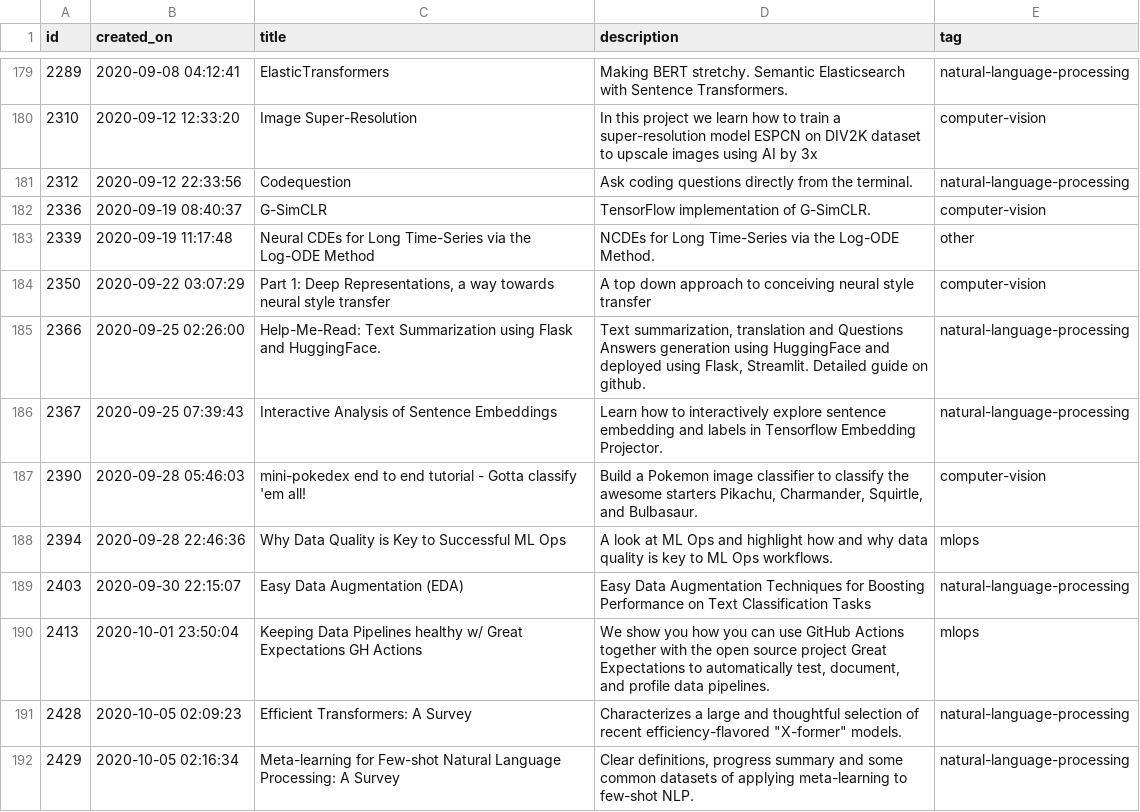
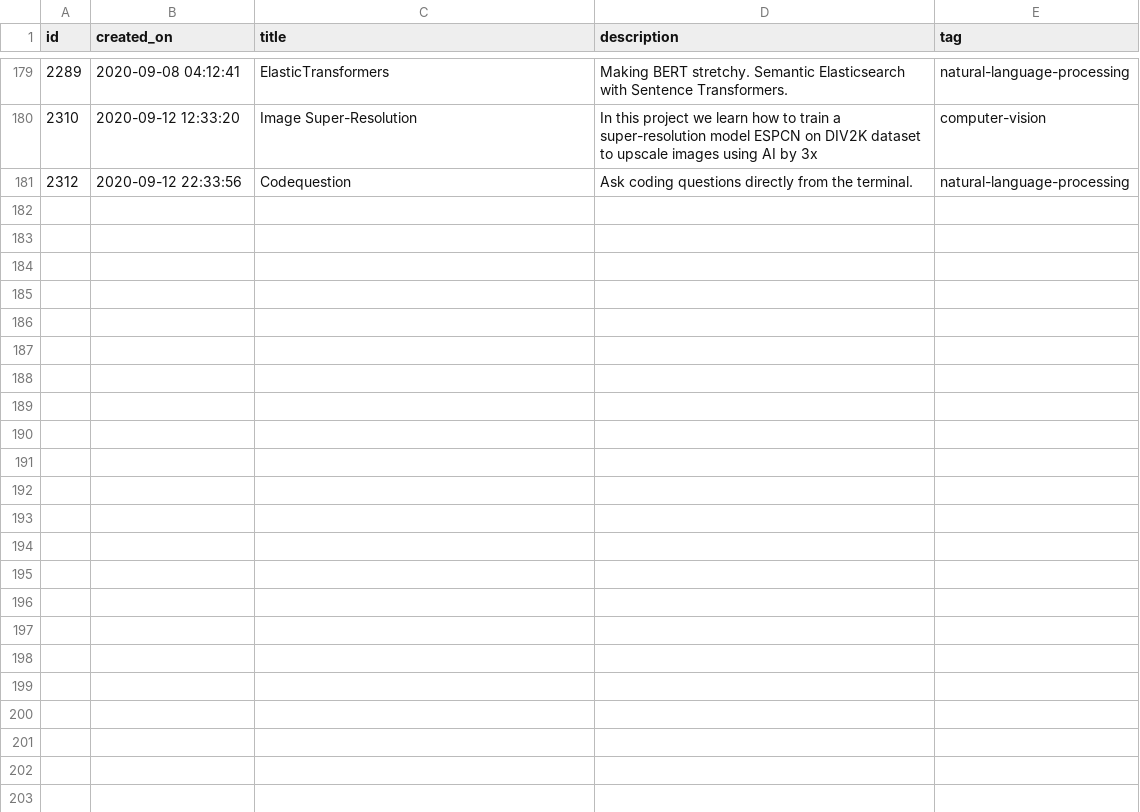
Before and after one commit to QuocHieu59/Made-With-ML, a CSV file: datasets/holdout.csv, drawn as a sheet; only a part is shown, gaps mark what is left out; the diff names each change by its address in the sheet, - before the commit and + after, or states it on an @@ line.

Commit message:
update data V1

```diff
--- a/datasets/holdout.csv
+++ b/datasets/holdout.csv
-row 182: 2336 | 2020-09-19 08:40:37 | G-SimCLR | TensorFlow implementation of G-SimCLR. | computer-vision
-row 183: 2339 | 2020-09-19 11:17:48 | Neural CDEs for Long Time-Series via the Log-ODE Method | NCDEs for Long Time-Series via the Log-ODE Method. | other
-row 184: 2350 | 2020-09-22 03:07:29 | Part 1: Deep Representations, a way towards neural style transfer | A top down approach to conceiving neural style transfer | computer-vision
-row 185: 2366 | 2020-09-25 02:26:00 | Help-Me-Read: Text Summarization using Flask and HuggingFace. | Text summarization, translation and Questions Answers generation using HuggingFace and deployed using Flask, Streamlit. Detailed guide on github. | natural-language-processing
-row 186: 2367 | 2020-09-25 07:39:43 | Interactive Analysis of Sentence Embeddings | Learn how to interactively explore sentence embedding and labels in Tensorflow Embedding Projector. | natural-language-processing
-row 187: 2390 | 2020-09-28 05:46:03 | mini-pokedex end to end tutorial - Gotta classify 'em all! | Build a Pokemon image classifier to classify the awesome starters Pikachu, Charmander, Squirtle, and Bulbasaur. | computer-vision
-row 188: 2394 | 2020-09-28 22:46:36 | Why Data Quality is Key to Successful ML Ops | A look at ML Ops and highlight how and why data quality is key to ML Ops workflows. | mlops
-row 189: 2403 | 2020-09-30 22:15:07 | Easy Data Augmentation (EDA) | Easy Data Augmentation Techniques for Boosting Performance on Text Classification Tasks | natural-language-processing
-row 190: 2413 | 2020-10-01 23:50:04 | Keeping Data Pipelines healthy w/ Great Expectations GH Actions | We show you how you can use GitHub Actions together with the open source project Great Expectations to automatically test, document, and profile data pipelines. | mlops
-row 191: 2428 | 2020-10-05 02:09:23 | Efficient Transformers: A Survey | Characterizes a large and thoughtful selection of recent efficiency-flavored "X-former" models. | natural-language-processing
-row 192: 2429 | 2020-10-05 02:16:34 | Meta-learning for Few-shot Natural Language Processing: A Survey | Clear definitions, progress summary and some common datasets of applying meta-learning to few-shot NLP. | natural-language-processing
```
